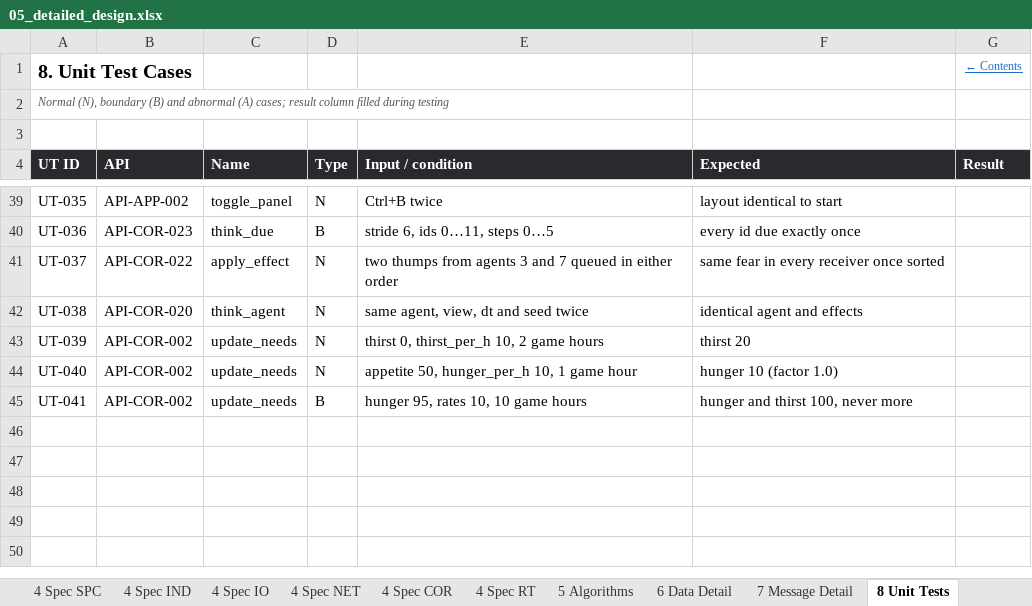
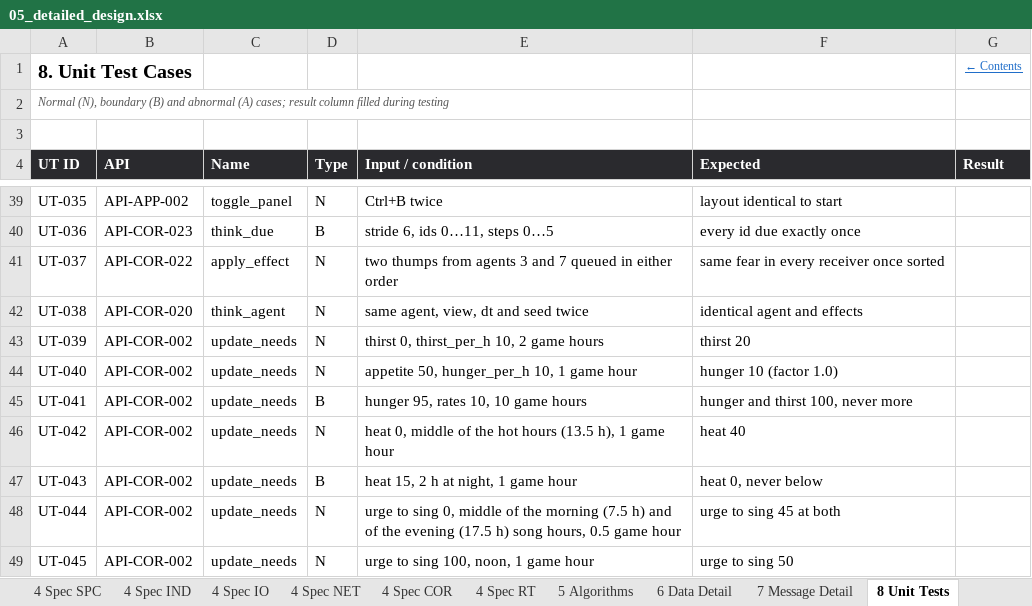
Before and after one commit to Heryk13/noetic, an Excel workbook: docs/05_detailed_design.xlsx, sheet 8 Unit Tests, drawn as a sheet; only a part is shown, gaps mark what is left out; values as stored, in another font and other column widths than the file's, no borders; the diff names each change by its address in the sheet, - before the commit and + after, or states it on an @@ line.

Commit message:
feat: add WorldView and tick heat and the urge to sing by the hour

```diff
--- a/docs/05_detailed_design.xlsx (sheet 8 Unit Tests)
+++ b/docs/05_detailed_design.xlsx (sheet 8 Unit Tests)
+row 46: UT-042 | API-COR-002 | update_needs | N | heat 0, middle of the hot hours (13.5 h), 1 game hour | heat 40
+row 47: UT-043 | API-COR-002 | update_needs | B | heat 15, 2 h at night, 1 game hour | heat 0, never below
+row 48: UT-044 | API-COR-002 | update_needs | N | urge to sing 0, middle of the morning (7.5 h) and of the evening (17.5 h) song hours, 0.5 game hour | urge to sing 45 at both
+row 49: UT-045 | API-COR-002 | update_needs | N | urge to sing 100, noon, 1 game hour | urge to sing 50
```
Also changed, not shown: sheet Revision History, sheet Cover, sheet Contents, 3 other files.
